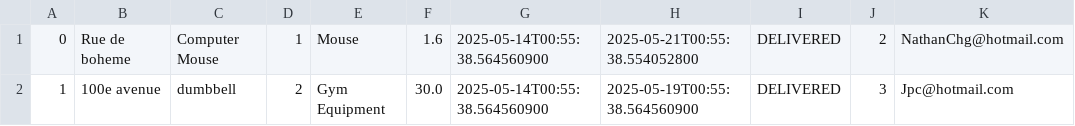
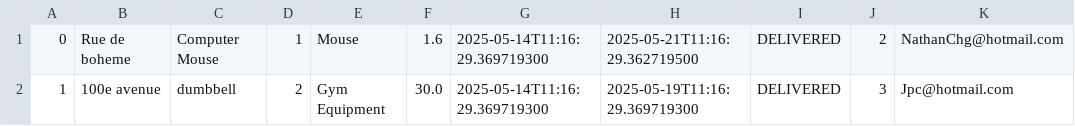
Before and after one commit to TurtlePlebu/Project, a CSV file: src/main/resources/Parcels.csv, drawn as a sheet.

```diff
--- a/src/main/resources/Parcels.csv
+++ b/src/main/resources/Parcels.csv
@@ -1,2 +1,2 @@
-0,Rue de boheme,Computer Mouse,1,Mouse,1.6,2025-05-14T00:55:38.564560900,2025-05-21T00:55:38.554052800,DELIVERED,2,NathanChg@hotmail.com
-1,100e avenue,dumbbell,2,Gym Equipment,30.0,2025-05-14T00:55:38.564560900,2025-05-19T00:55:38.564560900,DELIVERED,3,Jpc@hotmail.com
+0,Rue de boheme,Computer Mouse,1,Mouse,1.6,2025-05-14T11:16:29.369719300,2025-05-21T11:16:29.362719500,DELIVERED,2,NathanChg@hotmail.com
+1,100e avenue,dumbbell,2,Gym Equipment,30.0,2025-05-14T11:16:29.369719300,2025-05-19T11:16:29.369719300,DELIVERED,3,Jpc@hotmail.com
```
Also changed, not shown: src/main/resources/CompanyAdvertisements.csv, src/main/resources/Completed_Tickets.csv, 11 other files.
